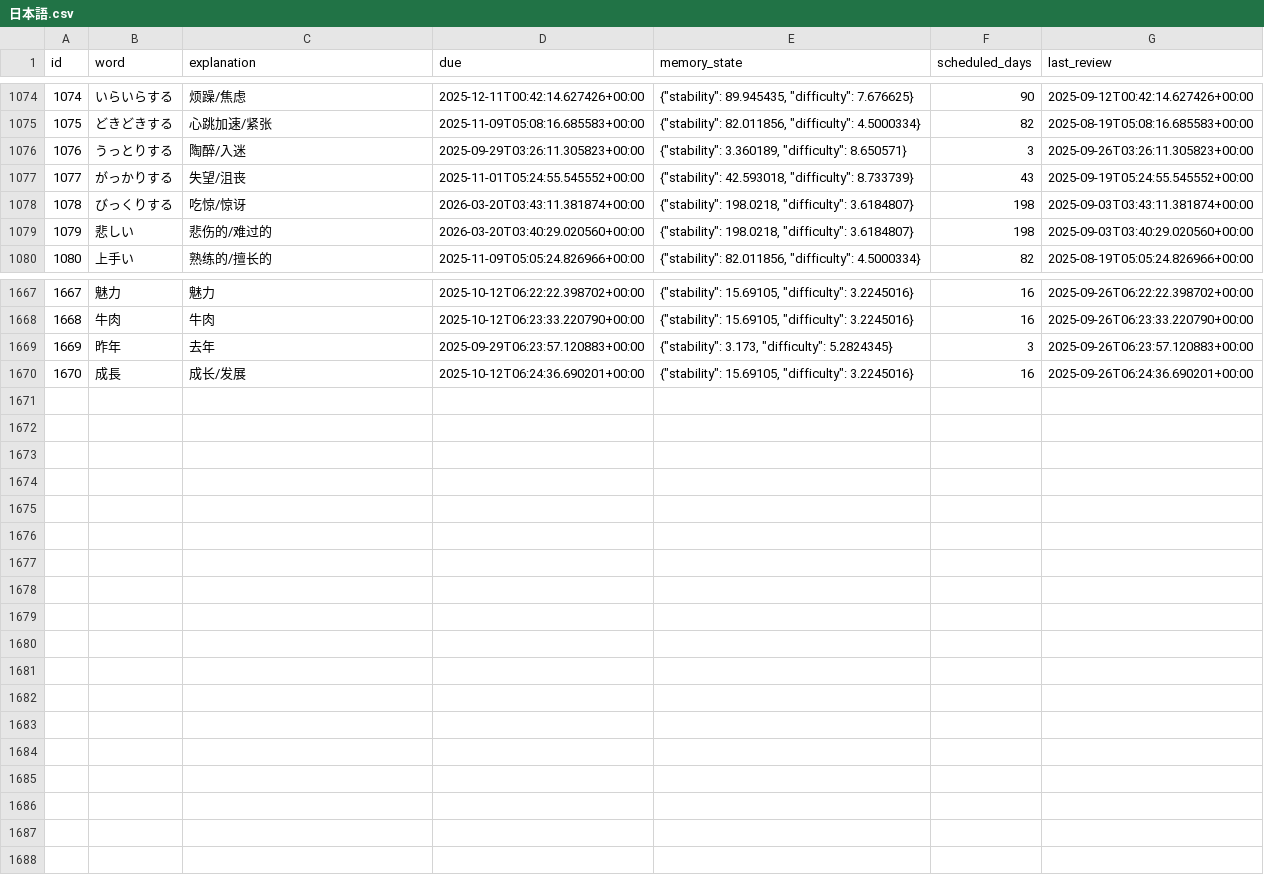
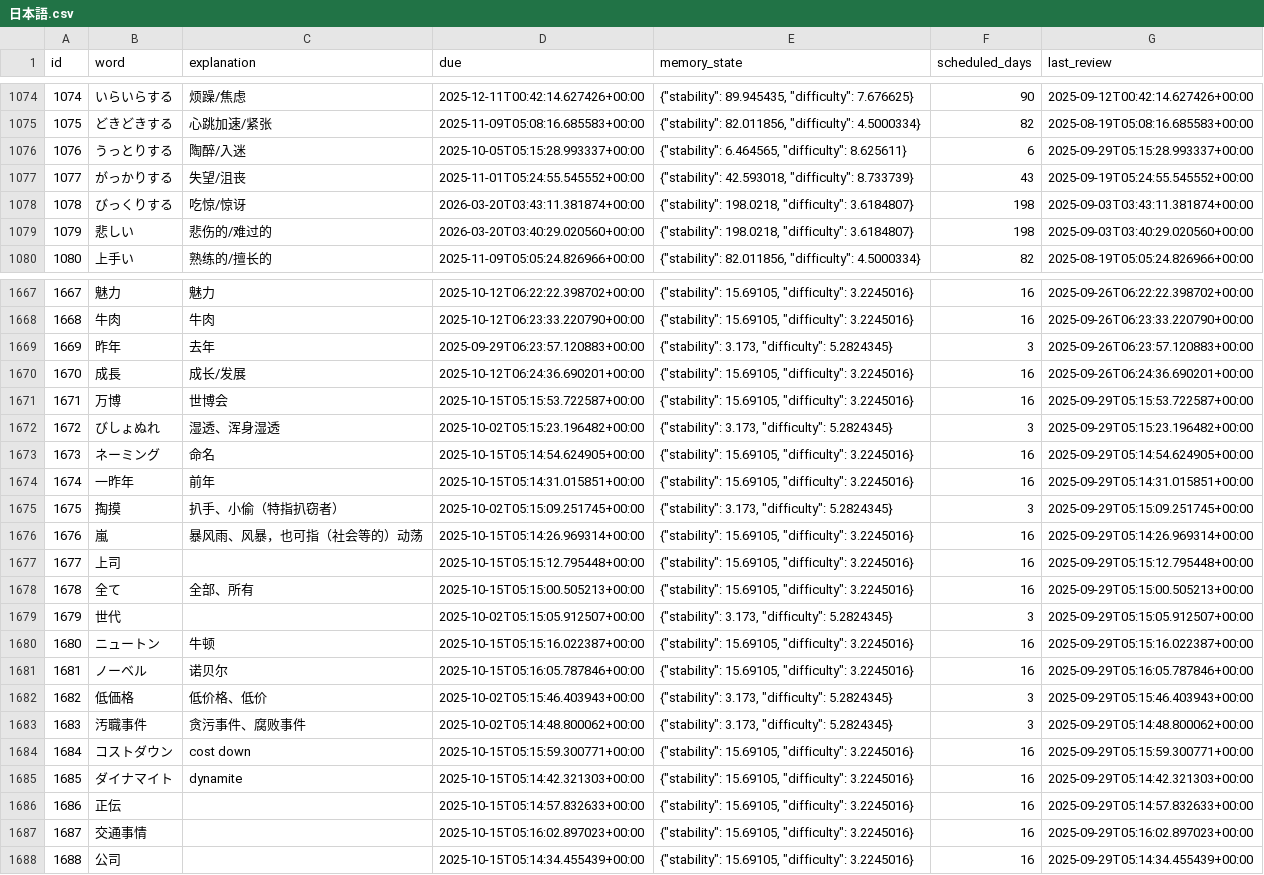
Before and after one commit to LiuZHolmes/TypeMyWord, a CSV file: words/日本語.csv, drawn as a sheet; only a part is shown, gaps mark what is left out.

Commit message:
update my word

```diff
--- a/words/日本語.csv
+++ b/words/日本語.csv
@@ -1075,3 +1075,3 @@ id,word,explanation,due,memory_state,scheduled_days,last_review
 1075,どきどきする,心跳加速/紧张,2025-11-09T05:08:16.685583+00:00,"{""stability"": 82.011856, ""difficulty"": 4.5000334}",82,2025-08-19T05:08:16.685583+00:00
-1076,うっとりする,陶醉/入迷,2025-09-29T03:26:11.305823+00:00,"{""stability"": 3.360189, ""difficulty"": 8.650571}",3,2025-09-26T03:26:11.305823+00:00
+1076,うっとりする,陶醉/入迷,2025-10-05T05:15:28.993337+00:00,"{""stability"": 6.464565, ""difficulty"": 8.625611}",6,2025-09-29T05:15:28.993337+00:00
 1077,がっかりする,失望/沮丧,2025-11-01T05:24:55.545552+00:00,"{""stability"": 42.593018, ""difficulty"": 8.733739}",43,2025-09-19T05:24:55.545552+00:00
@@ -1670 +1670,19 @@ id,word,explanation,due,memory_state,scheduled_days,last_review
 1670,成長,成长/发展,2025-10-12T06:24:36.690201+00:00,"{""stability"": 15.69105, ""difficulty"": 3.2245016}",16,2025-09-26T06:24:36.690201+00:00
+1671,万博,世博会,2025-10-15T05:15:53.722587+00:00,"{""stability"": 15.69105, ""difficulty"": 3.2245016}",16,2025-09-29T05:15:53.722587+00:00
+1672,びしょぬれ,湿透、浑身湿透,2025-10-02T05:15:23.196482+00:00,"{""stability"": 3.173, ""difficulty"": 5.2824345}",3,2025-09-29T05:15:23.196482+00:00
+1673,ネーミング,命名,2025-10-15T05:14:54.624905+00:00,"{""stability"": 15.69105, ""difficulty"": 3.2245016}",16,2025-09-29T05:14:54.624905+00:00
+1674,一昨年,前年,2025-10-15T05:14:31.015851+00:00,"{""stability"": 15.69105, ""difficulty"": 3.2245016}",16,2025-09-29T05:14:31.015851+00:00
+1675,掏摸,扒手、小偷（特指扒窃者）,2025-10-02T05:15:09.251745+00:00,"{""stability"": 3.173, ""difficulty"": 5.2824345}",3,2025-09-29T05:15:09.251745+00:00
+1676,嵐,暴风雨、风暴，也可指（社会等的）动荡,2025-10-15T05:14:26.969314+00:00,"{""stability"": 15.69105, ""difficulty"": 3.2245016}",16,2025-09-29T05:14:26.969314+00:00
+1677,上司,,2025-10-15T05:15:12.795448+00:00,"{""stability"": 15.69105, ""difficulty"": 3.2245016}",16,2025-09-29T05:15:12.795448+00:00
+1678,全て,全部、所有,2025-10-15T05:15:00.505213+00:00,"{""stability"": 15.69105, ""difficulty"": 3.2245016}",16,2025-09-29T05:15:00.505213+00:00
+1679,世代,,2025-10-02T05:15:05.912507+00:00,"{""stability"": 3.173, ""difficulty"": 5.2824345}",3,2025-09-29T05:15:05.912507+00:00
+1680,ニュートン,牛顿,2025-10-15T05:15:16.022387+00:00,"{""stability"": 15.69105, ""difficulty"": 3.2245016}",16,2025-09-29T05:15:16.022387+00:00
+1681,ノーベル,诺贝尔,2025-10-15T05:16:05.787846+00:00,"{""stability"": 15.69105, ""difficulty"": 3.2245016}",16,2025-09-29T05:16:05.787846+00:00
+1682,低価格,低价格、低价,2025-10-02T05:15:46.403943+00:00,"{""stability"": 3.173, ""difficulty"": 5.2824345}",3,2025-09-29T05:15:46.403943+00:00
+1683,汚職事件,贪污事件、腐败事件,2025-10-02T05:14:48.800062+00:00,"{""stability"": 3.173, ""difficulty"": 5.2824345}",3,2025-09-29T05:14:48.800062+00:00
+1684,コストダウン,cost down,2025-10-15T05:15:59.300771+00:00,"{""stability"": 15.69105, ""difficulty"": 3.2245016}",16,2025-09-29T05:15:59.300771+00:00
+1685,ダイナマイト,dynamite,2025-10-15T05:14:42.321303+00:00,"{""stability"": 15.69105, ""difficulty"": 3.2245016}",16,2025-09-29T05:14:42.321303+00:00
+1686,正伝,,2025-10-15T05:14:57.832633+00:00,"{""stability"": 15.69105, ""difficulty"": 3.2245016}",16,2025-09-29T05:14:57.832633+00:00
+1687,交通事情,,2025-10-15T05:16:02.897023+00:00,"{""stability"": 15.69105, ""difficulty"": 3.2245016}",16,2025-09-29T05:16:02.897023+00:00
+1688,公司,,2025-10-15T05:14:34.455439+00:00,"{""stability"": 15.69105, ""difficulty"": 3.2245016}",16,2025-09-29T05:14:34.455439+00:00
```
